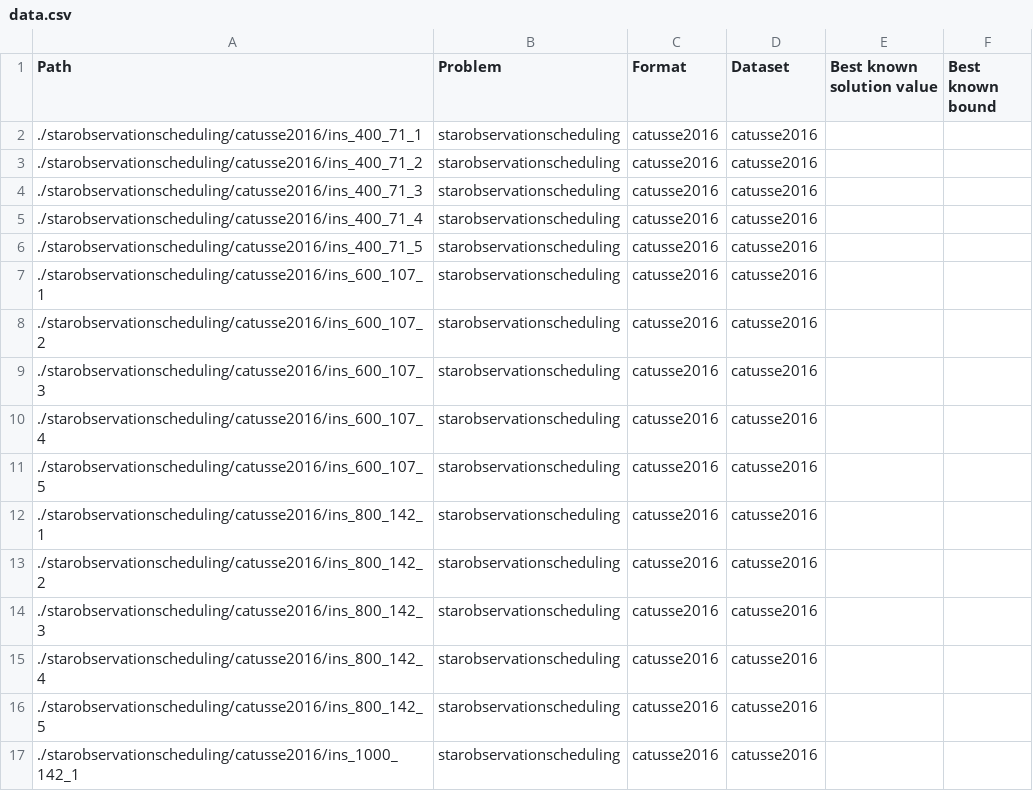
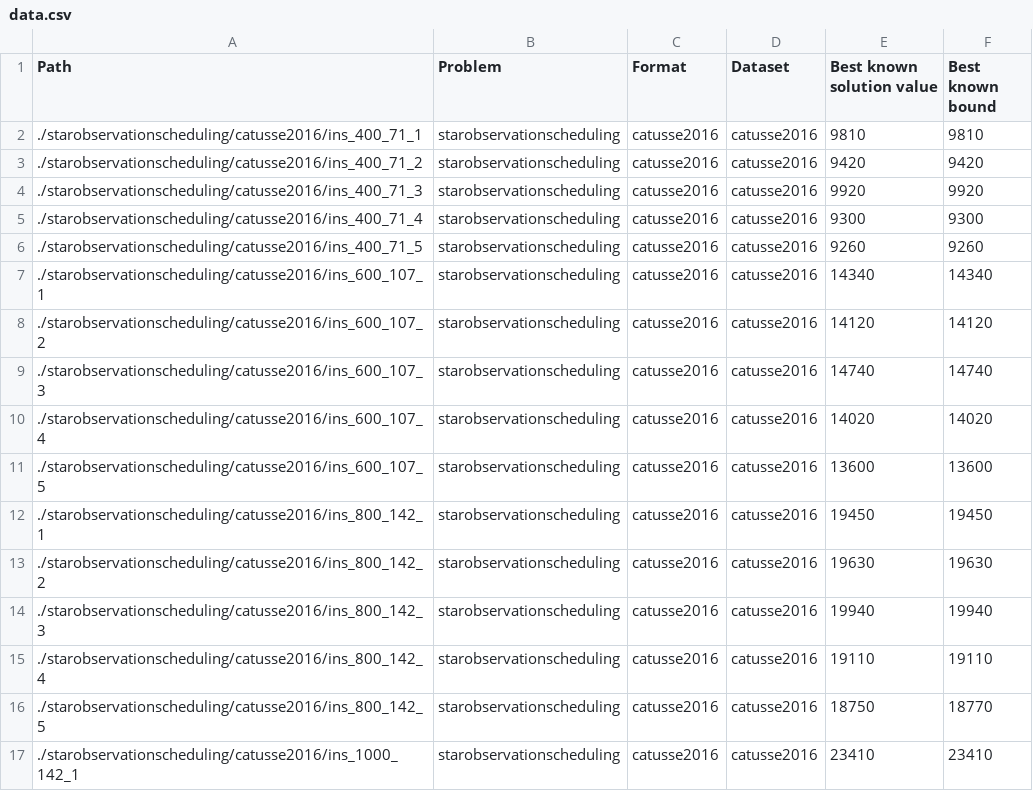
Before and after one commit to fontanf/columngenerationsolver, a CSV file: data/starobservationscheduling/data.csv, drawn as a sheet; only a part is shown; the diff covers the shown part only.

```diff
--- a/data/starobservationscheduling/data.csv
+++ b/data/starobservationscheduling/data.csv
@@ -1,17 +1,17 @@
 Path,Problem,Format,Dataset,Best known solution value,Best known bound
-./starobservationscheduling/catusse2016/ins_400_71_1,starobservationscheduling,catusse2016,catusse2016,,
-./starobservationscheduling/catusse2016/ins_400_71_2,starobservationscheduling,catusse2016,catusse2016,,
-./starobservationscheduling/catusse2016/ins_400_71_3,starobservationscheduling,catusse2016,catusse2016,,
-./starobservationscheduling/catusse2016/ins_400_71_4,starobservationscheduling,catusse2016,catusse2016,,
-./starobservationscheduling/catusse2016/ins_400_71_5,starobservationscheduling,catusse2016,catusse2016,,
-./starobservationscheduling/catusse2016/ins_600_107_1,starobservationscheduling,catusse2016,catusse2016,,
-./starobservationscheduling/catusse2016/ins_600_107_2,starobservationscheduling,catusse2016,catusse2016,,
-./starobservationscheduling/catusse2016/ins_600_107_3,starobservationscheduling,catusse2016,catusse2016,,
-./starobservationscheduling/catusse2016/ins_600_107_4,starobservationscheduling,catusse2016,catusse2016,,
-./starobservationscheduling/catusse2016/ins_600_107_5,starobservationscheduling,catusse2016,catusse2016,,
-./starobservationscheduling/catusse2016/ins_800_142_1,starobservationscheduling,catusse2016,catusse2016,,
-./starobservationscheduling/catusse2016/ins_800_142_2,starobservationscheduling,catusse2016,catusse2016,,
-./starobservationscheduling/catusse2016/ins_800_142_3,starobservationscheduling,catusse2016,catusse2016,,
-./starobservationscheduling/catusse2016/ins_800_142_4,starobservationscheduling,catusse2016,catusse2016,,
-./starobservationscheduling/catusse2016/ins_800_142_5,starobservationscheduling,catusse2016,catusse2016,,
-./starobservationscheduling/catusse2016/ins_1000_142_1,starobservationscheduling,catusse2016,catusse2016,,
+./starobservationscheduling/catusse2016/ins_400_71_1,starobservationscheduling,catusse2016,catusse2016,9810,9810
+./starobservationscheduling/catusse2016/ins_400_71_2,starobservationscheduling,catusse2016,catusse2016,9420,9420
+./starobservationscheduling/catusse2016/ins_400_71_3,starobservationscheduling,catusse2016,catusse2016,9920,9920
+./starobservationscheduling/catusse2016/ins_400_71_4,starobservationscheduling,catusse2016,catusse2016,9300,9300
+./starobservationscheduling/catusse2016/ins_400_71_5,starobservationscheduling,catusse2016,catusse2016,9260,9260
+./starobservationscheduling/catusse2016/ins_600_107_1,starobservationscheduling,catusse2016,catusse2016,14340,14340
+./starobservationscheduling/catusse2016/ins_600_107_2,starobservationscheduling,catusse2016,catusse2016,14120,14120
+./starobservationscheduling/catusse2016/ins_600_107_3,starobservationscheduling,catusse2016,catusse2016,14740,14740
+./starobservationscheduling/catusse2016/ins_600_107_4,starobservationscheduling,catusse2016,catusse2016,14020,14020
+./starobservationscheduling/catusse2016/ins_600_107_5,starobservationscheduling,catusse2016,catusse2016,13600,13600
+./starobservationscheduling/catusse2016/ins_800_142_1,starobservationscheduling,catusse2016,catusse2016,19450,19450
+./starobservationscheduling/catusse2016/ins_800_142_2,starobservationscheduling,catusse2016,catusse2016,19630,19630
+./starobservationscheduling/catusse2016/ins_800_142_3,starobservationscheduling,catusse2016,catusse2016,19940,19940
+./starobservationscheduling/catusse2016/ins_800_142_4,starobservationscheduling,catusse2016,catusse2016,19110,19110
+./starobservationscheduling/catusse2016/ins_800_142_5,starobservationscheduling,catusse2016,catusse2016,18750,18770
+./starobservationscheduling/catusse2016/ins_1000_142_1,starobservationscheduling,catusse2016,catusse2016,23410,23410
```
Also changed, not shown: 10 edited cells elsewhere in this file, 1 other file.
